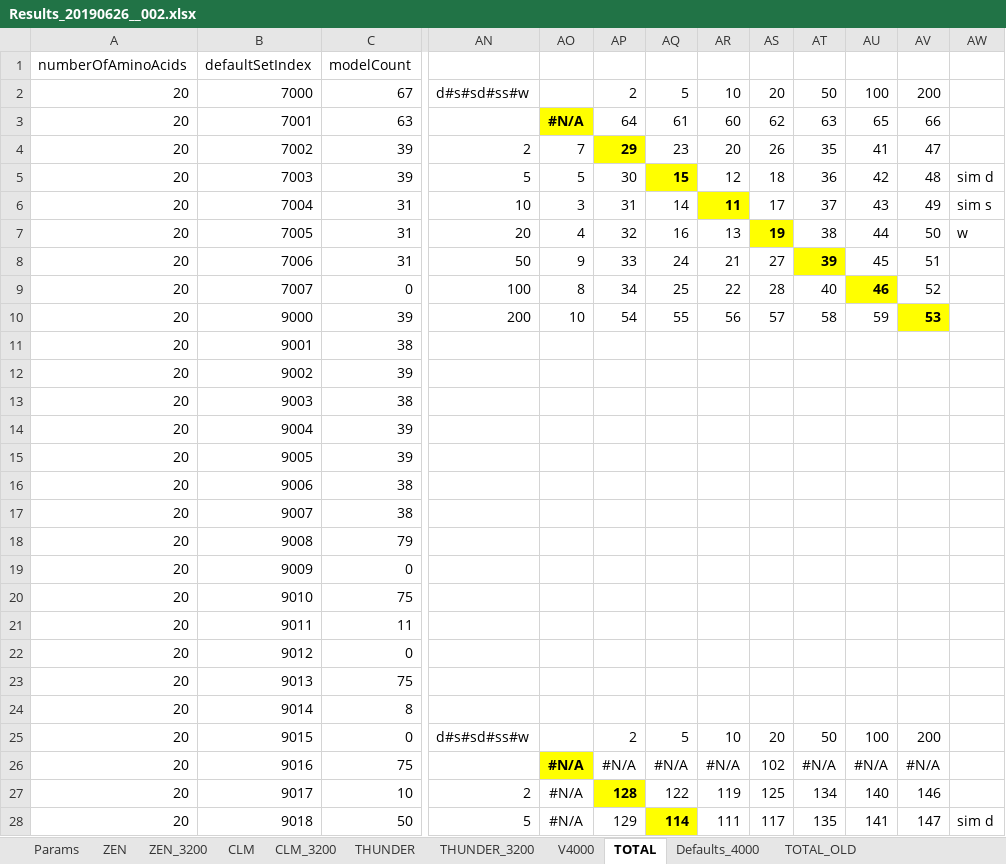
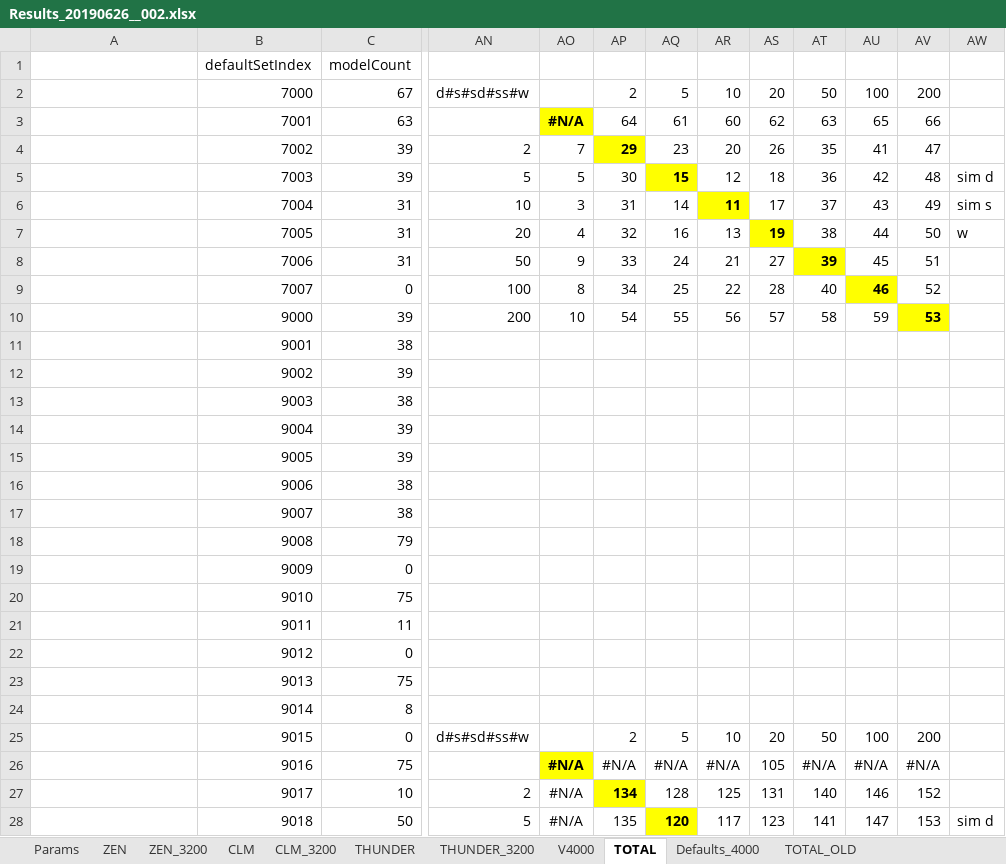
Before and after one commit to kkkmail/ClmFSharp, an Excel workbook: Math/Results_20190626__002.xlsx, sheet TOTAL, drawn as a sheet; only a part is shown, gaps mark what is left out; values as stored, in another font and other column widths than the file's, no borders; charts and pictures and conditional formats not drawn; the diff covers the shown part only; the diff names each change by its address in the sheet, - before the commit and + after, or states it on an @@ line.

```diff
--- a/Math/Results_20190626__002.xlsx (sheet TOTAL)
+++ b/Math/Results_20190626__002.xlsx (sheet TOTAL)
-A1: numberOfAminoAcids
+A1: (empty)
-A2:A28: 20
+A2:A28: (empty)
-AS26: 102
+AS26: 105
-AP27: 128
+AP27: 134
-AQ27: 122
+AQ27: 128
-AR27: 119
+AR27: 125
-AS27: 125
+AS27: 131
-AT27: 134
+AT27: 140
-AU27: 140
+AU27: 146
-AV27: 146
+AV27: 152
-AP28: 129
+AP28: 135
-AQ28: 114
+AQ28: 120
-AR28: 111
+AR28: 117
-AS28: 117
+AS28: 123
-AT28: 135
+AT28: 141
-AU28: 141
+AU28: 147
-AV28: 147
+AV28: 153
```
Also changed, not shown: 6 added rows, 221 edited cells and cell formats elsewhere in this sheet, sheet Defaults_4000, sheet V4000, formulas that keep their value, charts or pictures, Math/Defaults_20190720.xlsx, 2 other files.
